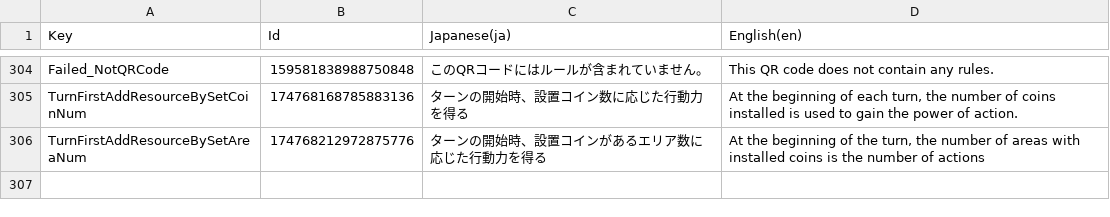
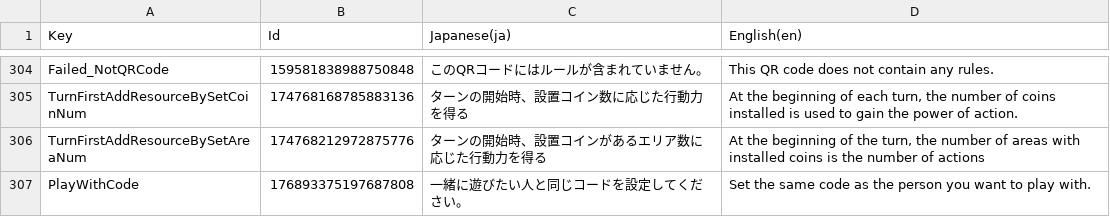
Before and after one commit to RyKishita/KoKoCoin, a CSV file: doc/Assets/Localization/UI.csv, drawn as a sheet; only a part is shown, gaps mark what is left out; the diff names each change by its address in the sheet, - before the commit and + after, or states it on an @@ line.

```diff
--- a/doc/Assets/Localization/UI.csv
+++ b/doc/Assets/Localization/UI.csv
+row 307: PlayWithCode | 176893375197687808 | 一緒に遊びたい人と同じコードを設定してください。 | Set the same code as the person you want to play with.
```
Also changed, not shown: 7 other files.
